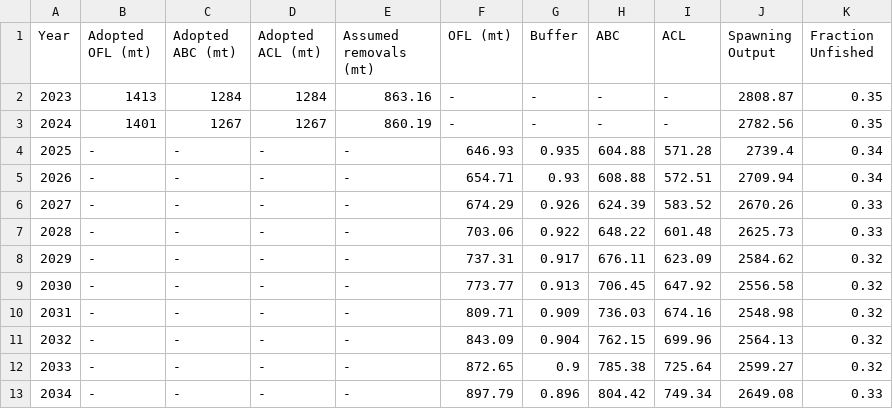
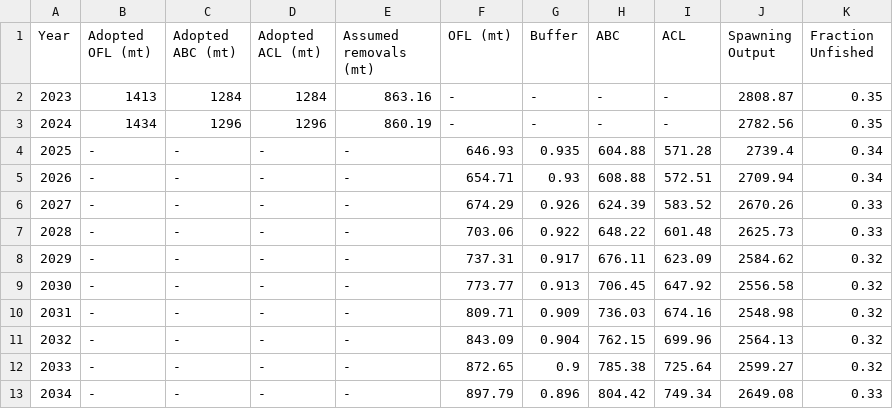
Before and after one commit to pfmc-assessments/canary_2023, a CSV file: documents/tables/projections.csv, drawn as a sheet.

```diff
--- a/documents/tables/projections.csv
+++ b/documents/tables/projections.csv
@@ -2,3 +2,3 @@
 2023,"1413","1284","1284","863.16","-","-","-","-",2808.87,0.35
-2024,"1401","1267","1267","860.19","-","-","-","-",2782.56,0.35
+2024,"1434","1296","1296","860.19","-","-","-","-",2782.56,0.35
 2025,"-","-","-","-","646.93","0.935","604.88","571.28",2739.4,0.34
```
Also changed, not shown: models/decision_tables/base_0.4/tables/canary_projections_pstar0.4.csv, 2 other files.
